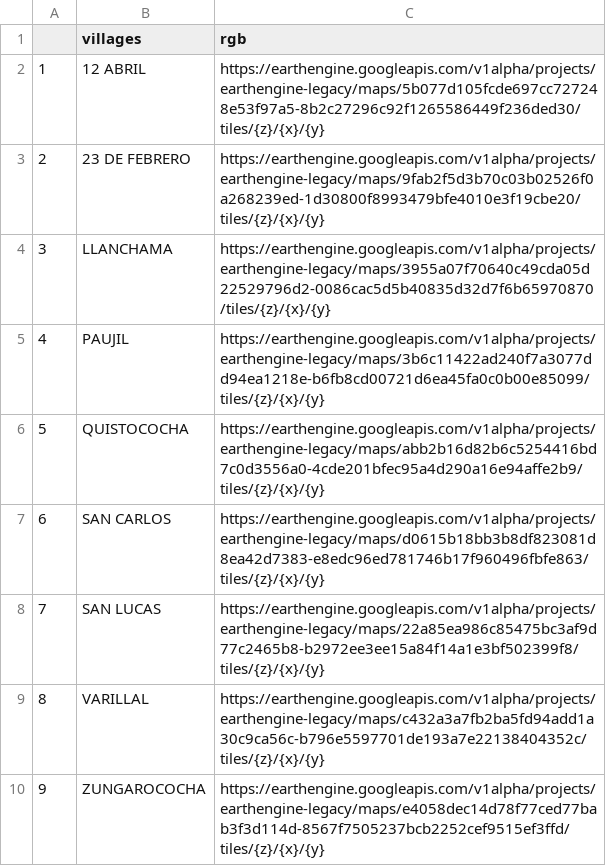
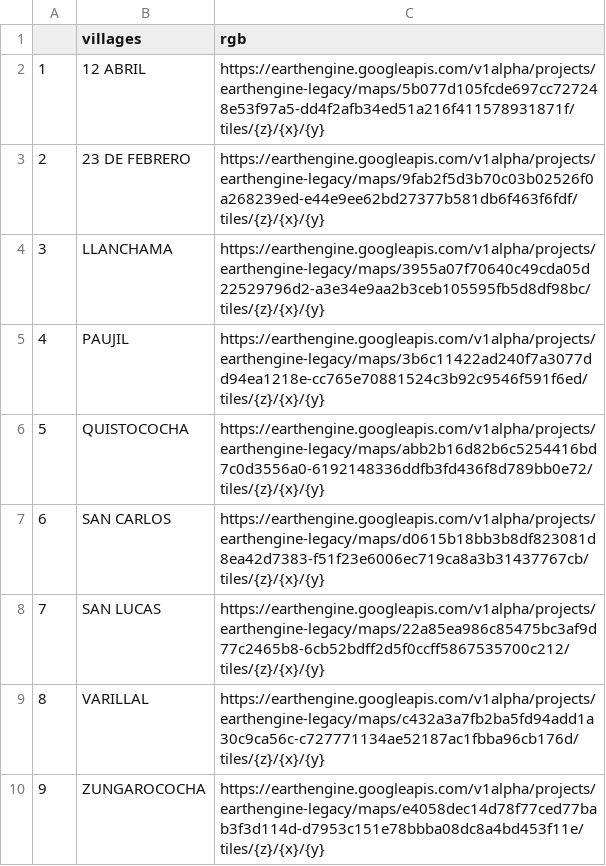
Before and after one commit to healthinnovation/harmonize, a CSV file: data/drones.csv, drawn as a sheet.

Commit message:
updated links

```diff
--- a/data/drones.csv
+++ b/data/drones.csv
@@ -1,10 +1,10 @@
 "","villages","rgb"
-"1","12 ABRIL","https://earthengine.googleapis.com/v1alpha/projects/earthengine-legacy/maps/5b077d105fcde697cc727248e53f97a5-8b2c27296c92f1265586449f236ded30/tiles/{z}/{x}/{y}"
-"2","23 DE FEBRERO","https://earthengine.googleapis.com/v1alpha/projects/earthengine-legacy/maps/9fab2f5d3b70c03b02526f0a268239ed-1d30800f8993479bfe4010e3f19cbe20/tiles/{z}/{x}/{y}"
-"3","LLANCHAMA","https://earthengine.googleapis.com/v1alpha/projects/earthengine-legacy/maps/3955a07f70640c49cda05d22529796d2-0086cac5d5b40835d32d7f6b65970870/tiles/{z}/{x}/{y}"
-"4","PAUJIL","https://earthengine.googleapis.com/v1alpha/projects/earthengine-legacy/maps/3b6c11422ad240f7a3077dd94ea1218e-b6fb8cd00721d6ea45fa0c0b00e85099/tiles/{z}/{x}/{y}"
-"5","QUISTOCOCHA","https://earthengine.googleapis.com/v1alpha/projects/earthengine-legacy/maps/abb2b16d82b6c5254416bd7c0d3556a0-4cde201bfec95a4d290a16e94affe2b9/tiles/{z}/{x}/{y}"
-"6","SAN CARLOS","https://earthengine.googleapis.com/v1alpha/projects/earthengine-legacy/maps/d0615b18bb3b8df823081d8ea42d7383-e8edc96ed781746b17f960496fbfe863/tiles/{z}/{x}/{y}"
-"7","SAN LUCAS","https://earthengine.googleapis.com/v1alpha/projects/earthengine-legacy/maps/22a85ea986c85475bc3af9d77c2465b8-b2972ee3ee15a84f14a1e3bf502399f8/tiles/{z}/{x}/{y}"
-"8","VARILLAL","https://earthengine.googleapis.com/v1alpha/projects/earthengine-legacy/maps/c432a3a7fb2ba5fd94add1a30c9ca56c-b796e5597701de193a7e22138404352c/tiles/{z}/{x}/{y}"
-"9","ZUNGAROCOCHA","https://earthengine.googleapis.com/v1alpha/projects/earthengine-legacy/maps/e4058dec14d78f77ced77bab3f3d114d-8567f7505237bcb2252cef9515ef3ffd/tiles/{z}/{x}/{y}"
+"1","12 ABRIL","https://earthengine.googleapis.com/v1alpha/projects/earthengine-legacy/maps/5b077d105fcde697cc727248e53f97a5-dd4f2afb34ed51a216f411578931871f/tiles/{z}/{x}/{y}"
+"2","23 DE FEBRERO","https://earthengine.googleapis.com/v1alpha/projects/earthengine-legacy/maps/9fab2f5d3b70c03b02526f0a268239ed-e44e9ee62bd27377b581db6f463f6fdf/tiles/{z}/{x}/{y}"
+"3","LLANCHAMA","https://earthengine.googleapis.com/v1alpha/projects/earthengine-legacy/maps/3955a07f70640c49cda05d22529796d2-a3e34e9aa2b3ceb105595fb5d8df98bc/tiles/{z}/{x}/{y}"
+"4","PAUJIL","https://earthengine.googleapis.com/v1alpha/projects/earthengine-legacy/maps/3b6c11422ad240f7a3077dd94ea1218e-cc765e70881524c3b92c9546f591f6ed/tiles/{z}/{x}/{y}"
+"5","QUISTOCOCHA","https://earthengine.googleapis.com/v1alpha/projects/earthengine-legacy/maps/abb2b16d82b6c5254416bd7c0d3556a0-6192148336ddfb3fd436f8d789bb0e72/tiles/{z}/{x}/{y}"
+"6","SAN CARLOS","https://earthengine.googleapis.com/v1alpha/projects/earthengine-legacy/maps/d0615b18bb3b8df823081d8ea42d7383-f51f23e6006ec719ca8a3b31437767cb/tiles/{z}/{x}/{y}"
+"7","SAN LUCAS","https://earthengine.googleapis.com/v1alpha/projects/earthengine-legacy/maps/22a85ea986c85475bc3af9d77c2465b8-6cb52bdff2d5f0ccff5867535700c212/tiles/{z}/{x}/{y}"
+"8","VARILLAL","https://earthengine.googleapis.com/v1alpha/projects/earthengine-legacy/maps/c432a3a7fb2ba5fd94add1a30c9ca56c-c727771134ae52187ac1fbba96cb176d/tiles/{z}/{x}/{y}"
+"9","ZUNGAROCOCHA","https://earthengine.googleapis.com/v1alpha/projects/earthengine-legacy/maps/e4058dec14d78f77ced77bab3f3d114d-d7953c151e78bbba08dc8a4bd453f11e/tiles/{z}/{x}/{y}"
```
